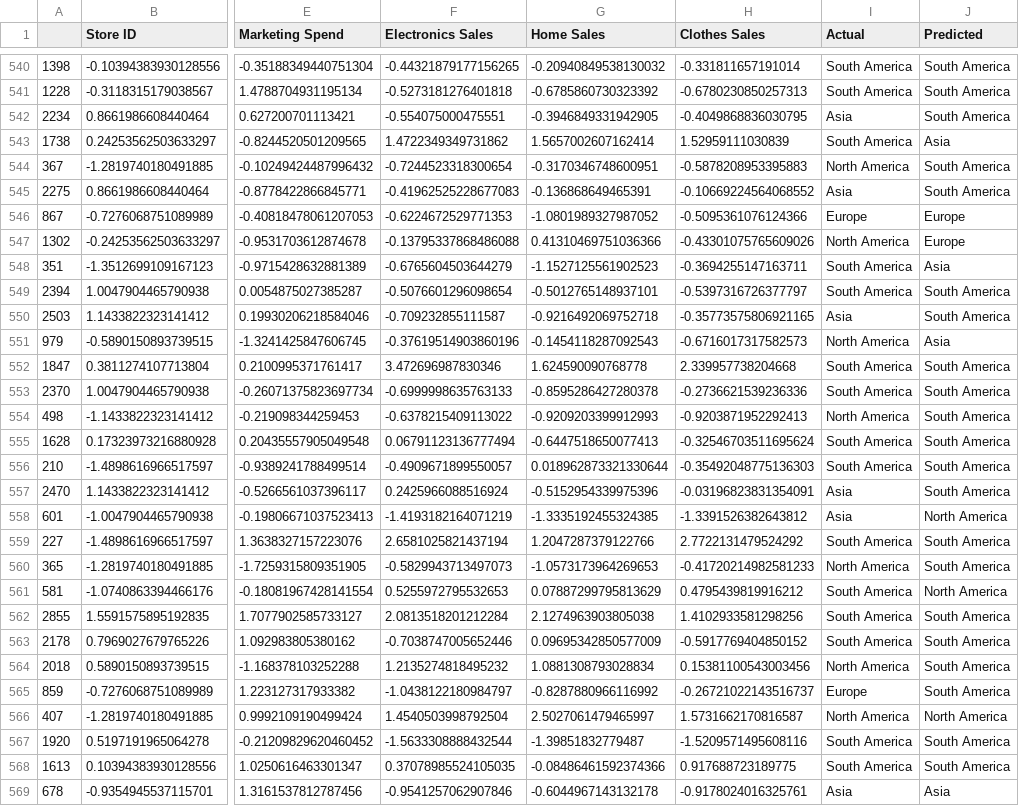
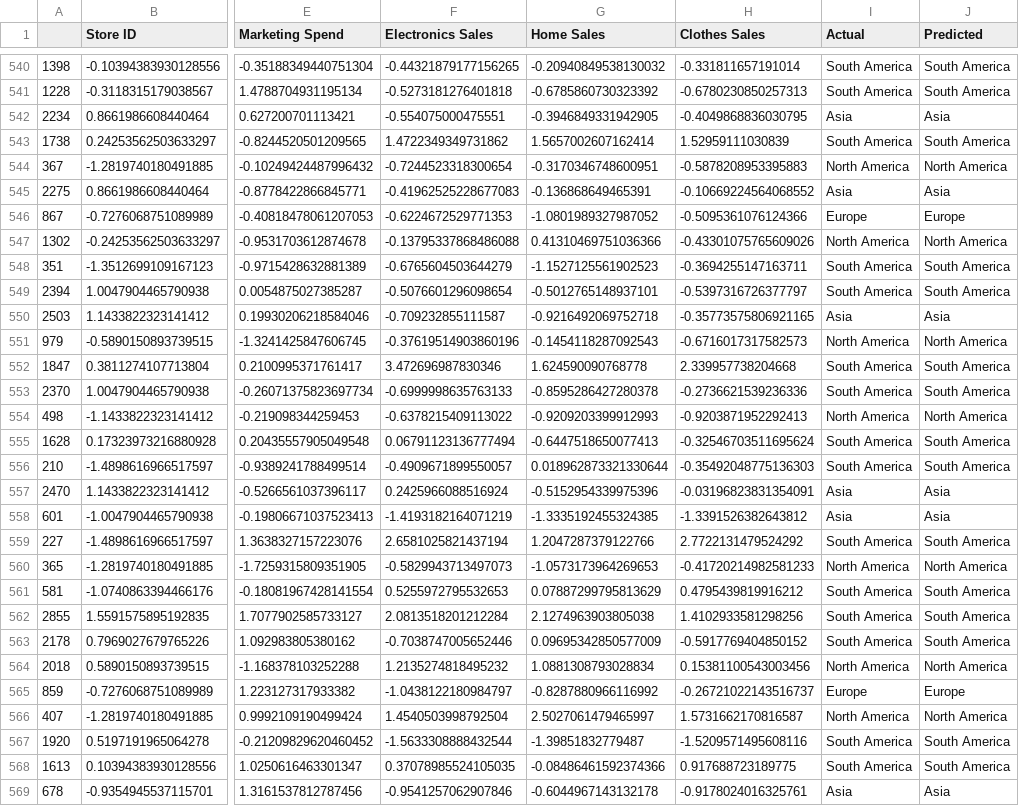
Before and after one commit to Digiotai/Akio, a CSV file: data/retail_sales_data/Area/predictions.csv, drawn as a sheet; only a part is shown, gaps mark what is left out; the diff covers the shown part only; the diff names each change by its address in the sheet, - before the commit and + after, or states it on an @@ line.

```diff
--- a/data/retail_sales_data/Area/predictions.csv
+++ b/data/retail_sales_data/Area/predictions.csv
-J542 (Predicted): South America
+J542 (Predicted): Asia
-J543 (Predicted): Asia
+J543 (Predicted): South America
-J544 (Predicted): South America
+J544 (Predicted): North America
-J545 (Predicted): South America
+J545 (Predicted): Asia
-J547 (Predicted): Europe
+J547 (Predicted): North America
-J548 (Predicted): Asia
+J548 (Predicted): South America
-J550 (Predicted): South America
+J550 (Predicted): Asia
-J551 (Predicted): Asia
+J551 (Predicted): North America
-J554 (Predicted): South America
+J554 (Predicted): North America
-J557 (Predicted): South America
+J557 (Predicted): Asia
-J558 (Predicted): North America
+J558 (Predicted): Asia
-J560 (Predicted): South America
+J560 (Predicted): North America
-J561 (Predicted): North America
+J561 (Predicted): South America
-J564 (Predicted): South America
+J564 (Predicted): North America
-J565 (Predicted): South America
+J565 (Predicted): Europe
```
Also changed, not shown: 144 edited cells elsewhere in this file, data/retail_sales_data/Sales/predictions.csv, 30 other files.
